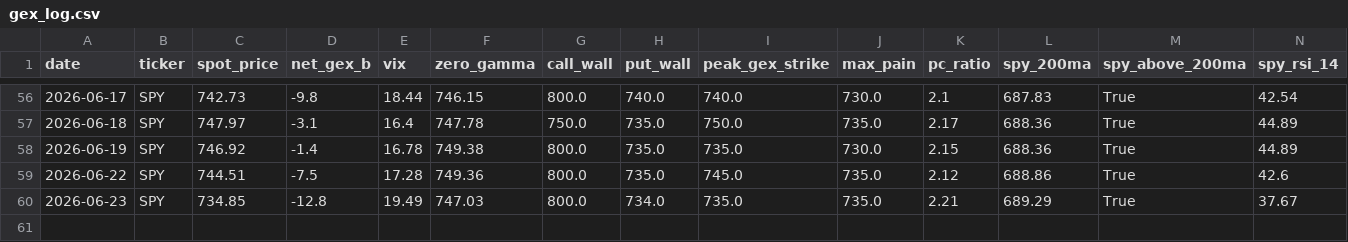
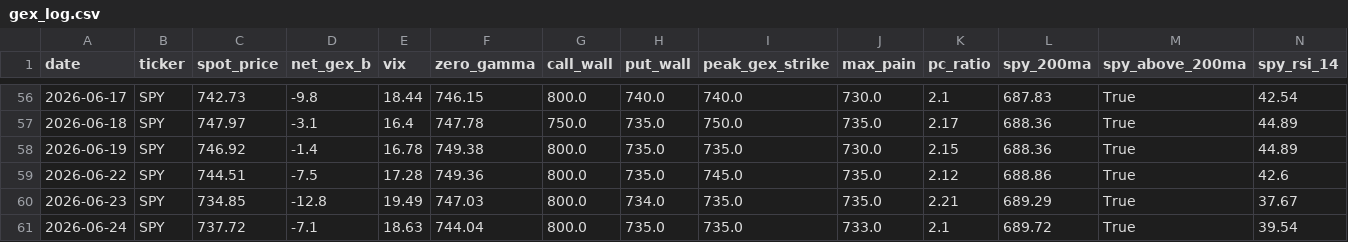
Before and after one commit to one7rade-byte/gex-tracker, a CSV file: gex_log.csv, drawn as a sheet; only a part is shown, gaps mark what is left out; rows hold the shown columns only; the diff names each change by its address in the sheet, - before the commit and + after, or states it on an @@ line.

Commit message:
GEX log update 2026-06-24

```diff
--- a/gex_log.csv
+++ b/gex_log.csv
+row 61: 2026-06-24 | SPY | 737.72 | -7.1 | 18.63 | 744.04 | 800.0 | 735.0 | 735.0 | 733.0 | 2.1 | 689.72 | True | 39.54
```
